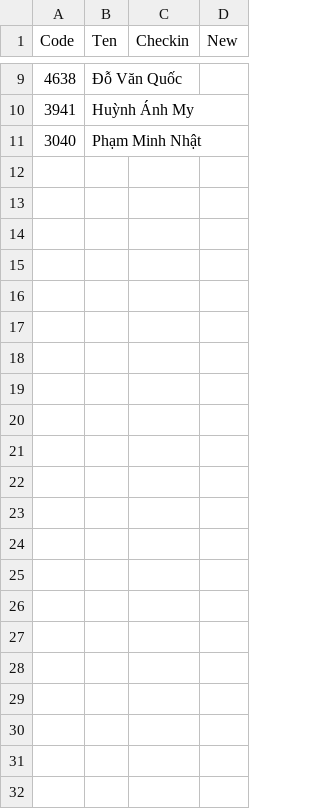
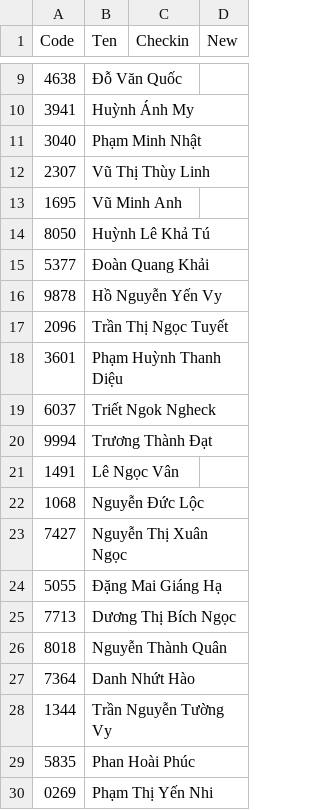
Before and after one commit to noelnocold/scanNNCNo3, a CSV file: app/data/data-table.csv, drawn as a sheet; only a part is shown, gaps mark what is left out; the diff covers the shown part only; the diff names each change by its address in the sheet, - before the commit and + after, or states it on an @@ line.

```diff
--- a/app/data/data-table.csv
+++ b/app/data/data-table.csv
+row 12: 2307 | Vũ Thị Thùy Linh
+row 13: 1695 | Vũ Minh Anh
+row 14: 8050 | Huỳnh Lê Khả Tú
+row 15: 5377 | Đoàn Quang Khải
+row 16: 9878 | Hồ Nguyễn Yến Vy
+row 17: 2096 | Trần Thị Ngọc Tuyết
+row 18: 3601 | Phạm Huỳnh Thanh Diệu
+row 19: 6037 | Triết Ngok Ngheck
+row 20: 9994 | Trương Thành Đạt
+row 21: 1491 | Lê Ngọc Vân
+row 22: 1068 | Nguyễn Đức Lộc
+row 23: 7427 | Nguyễn Thị Xuân Ngọc
+row 24: 5055 | Đặng Mai Giáng Hạ
+row 25: 7713 | Dương Thị Bích Ngọc
+row 26: 8018 | Nguyễn Thành Quân
+row 27: 7364 | Danh Nhứt Hào
+row 28: 1344 | Trần Nguyễn Tường Vy
+row 29: 5835 | Phan Hoài Phúc
+row 30: 0269 | Phạm Thị Yến Nhi
```
Also changed, not shown: 40 added rows and 1 edited cell elsewhere in this file, 5 other files.
